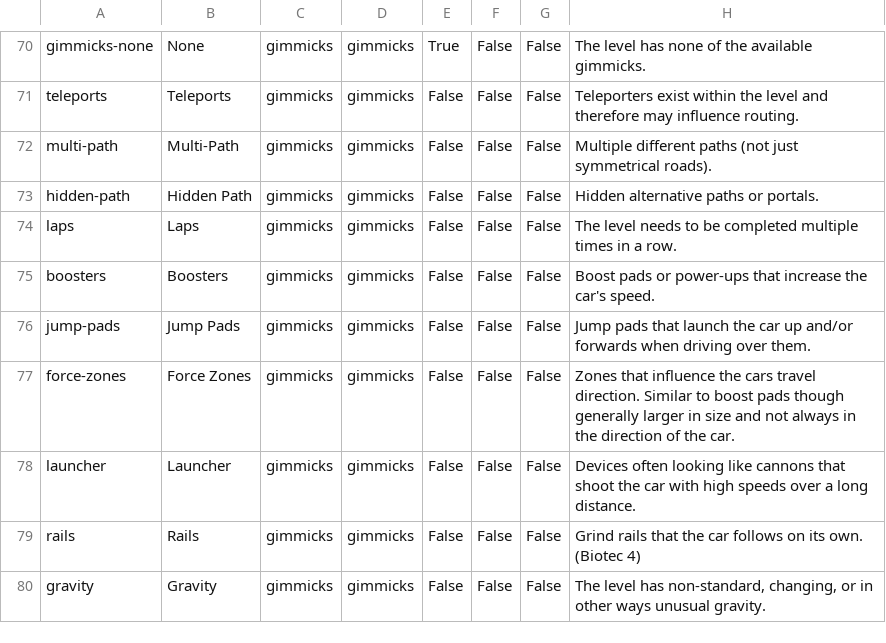
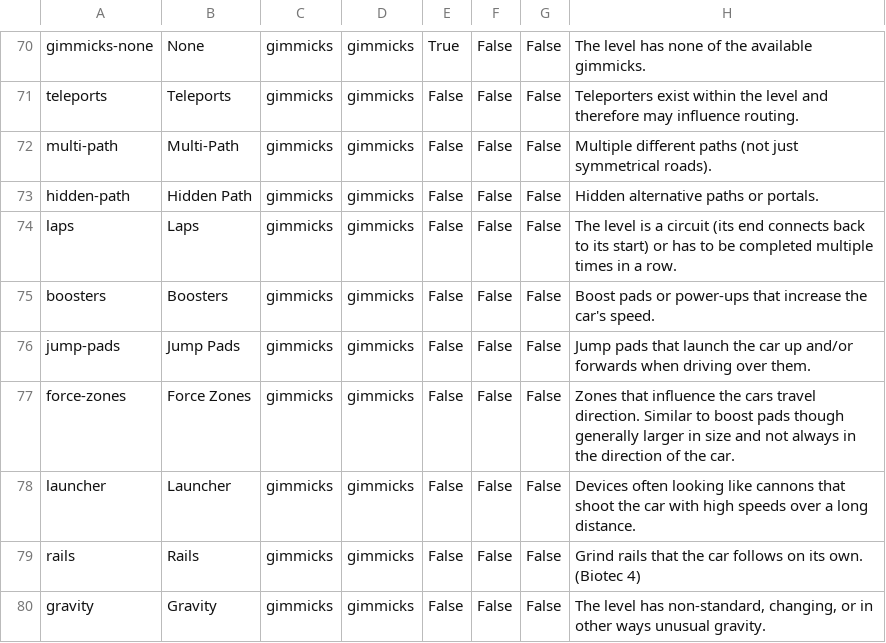
Before and after one commit to DasGerippe/Distags, a CSV file: src/Distags.Persistence/Data/Tags.csv, drawn as a sheet; only a part is shown, gaps mark what is left out.

Commit message:
fix(laps-description): Reword description of the laps tag.
Account for circuit tracks and levels that need to be completed multiple times.

```diff
--- a/src/Distags.Persistence/Data/Tags.csv
+++ b/src/Distags.Persistence/Data/Tags.csv
@@ -73,3 +73,3 @@ multi-path;Multi-Path;gimmicks;gimmicks;False;False;False;Multiple different pat
 hidden-path;Hidden Path;gimmicks;gimmicks;False;False;False;Hidden alternative paths or portals.
-laps;Laps;gimmicks;gimmicks;False;False;False;The level needs to be completed multiple times in a row.
+laps;Laps;gimmicks;gimmicks;False;False;False;The level is a circuit (its end connects back to its start) or has to be completed multiple times in a row.
 boosters;Boosters;gimmicks;gimmicks;False;False;False;Boost pads or power-ups that increase the car's speed.
```
